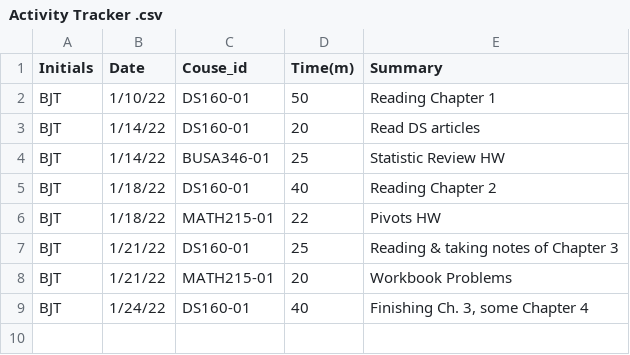
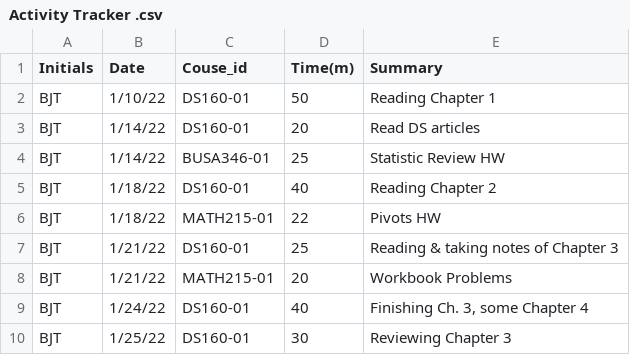
Before and after one commit to btully12/BJT_Timesheet_Project, a CSV file: Activity Tracker .csv, drawn as a sheet; the diff names each change by its address in the sheet, - before the commit and + after, or states it on an @@ line.

Commit message:
Update Activity Tracker .csv

```diff
--- a/Activity Tracker .csv
+++ b/Activity Tracker .csv
+row 10: BJT | 1/25/22 | DS160-01 | 30 | Reviewing Chapter 3
```
